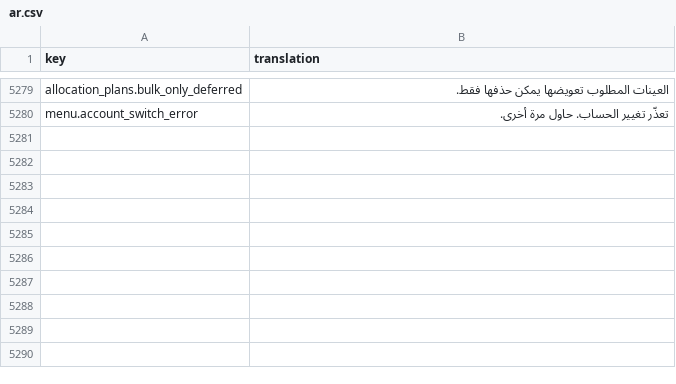
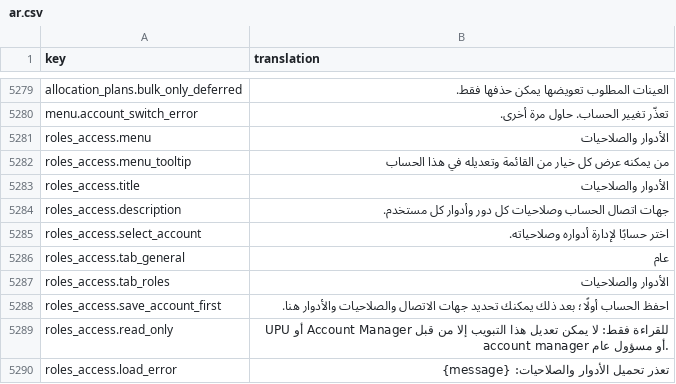
Before and after one commit to IgnacioFernandezSoriano/ONEMS, a CSV file: public/locales/ar.csv, drawn as a sheet; only a part is shown, gaps mark what is left out; the diff covers the shown part only; the diff names each change by its address in the sheet, - before the commit and + after, or states it on an @@ line.

```diff
--- a/public/locales/ar.csv
+++ b/public/locales/ar.csv
+row 5281: roles_access.menu | الأدوار والصلاحيات
+row 5282: roles_access.menu_tooltip | من يمكنه عرض كل خيار من القائمة وتعديله في هذا الحساب
+row 5283: roles_access.title | الأدوار والصلاحيات
+row 5284: roles_access.description | جهات اتصال الحساب وصلاحيات كل دور وأدوار كل مستخدم.
+row 5285: roles_access.select_account | اختر حسابًا لإدارة أدواره وصلاحياته.
+row 5286: roles_access.tab_general | عام
+row 5287: roles_access.tab_roles | الأدوار والصلاحيات
+row 5288: roles_access.save_account_first | احفظ الحساب أولًا؛ بعد ذلك يمكنك تحديد جهات الاتصال والصلاحيات والأدوار هنا.
+row 5289: roles_access.read_only | للقراءة فقط: لا يمكن تعديل هذا التبويب إلا من قبل Account Manager أو UPU account manager أو مسؤول عام.
+row 5290: roles_access.load_error | تعذر تحميل الأدوار والصلاحيات: {message}
```
Also changed, not shown: 53 added rows elsewhere in this file, public/locales/en.csv, public/locales/es.csv, 17 other files.
